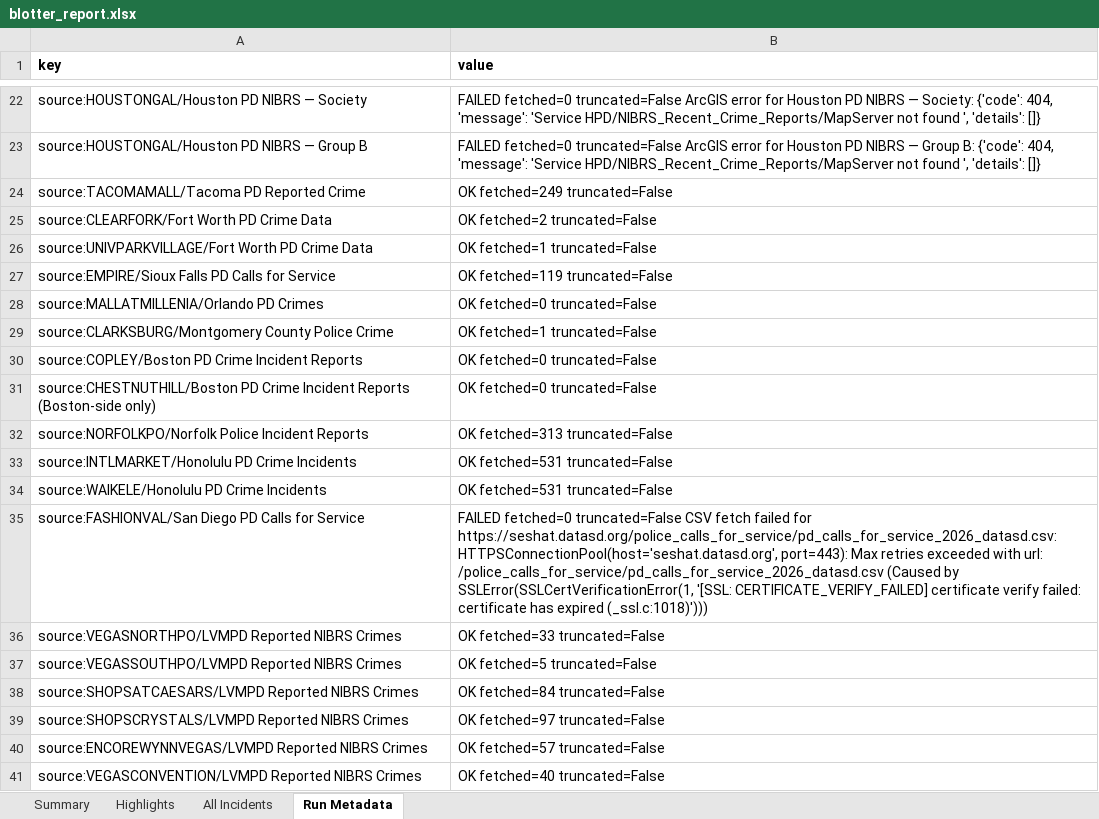
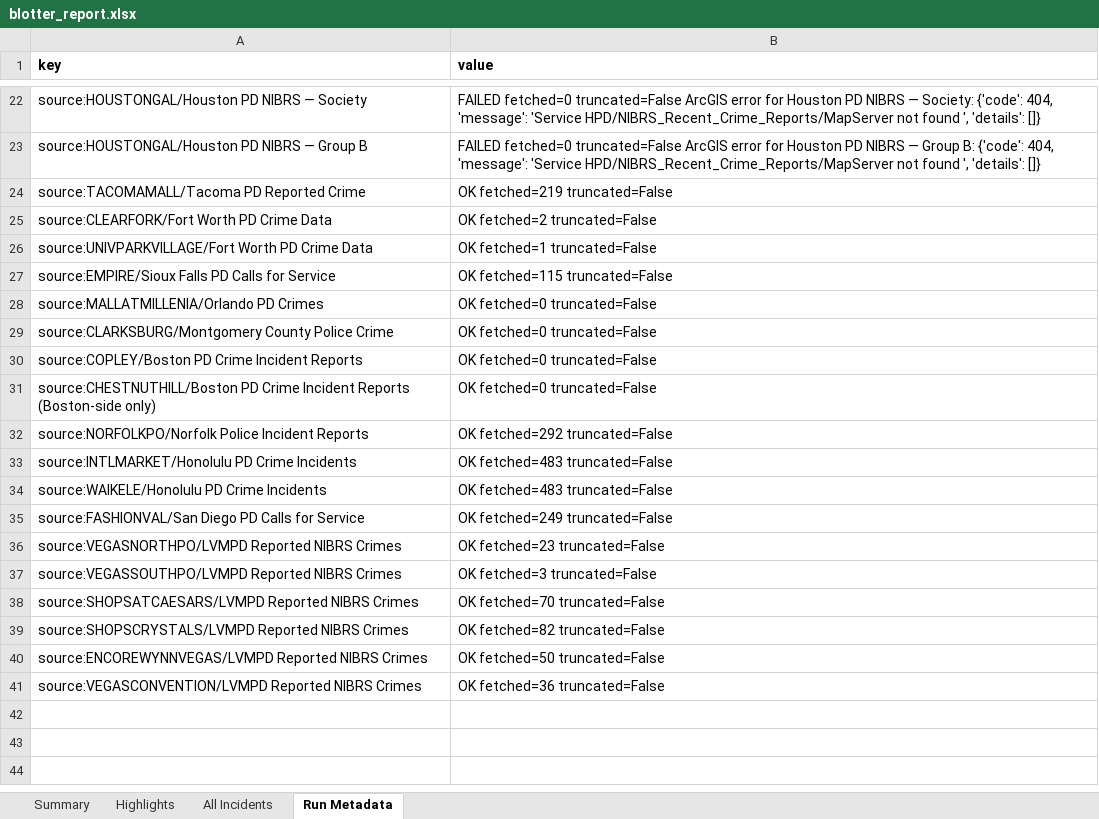
Before and after one commit to lordnader2002-sudo/Blotter_Reports, an Excel workbook: reports/latest/blotter_report.xlsx, sheet Run Metadata, drawn as a sheet; only a part is shown, gaps mark what is left out; values as stored, in another font and other column widths than the file's, no borders; the diff covers the shown part only; the diff names each change by its address in the sheet, - before the commit and + after, or states it on an @@ line.

```diff
--- a/reports/latest/blotter_report.xlsx (sheet Run Metadata)
+++ b/reports/latest/blotter_report.xlsx (sheet Run Metadata)
-B24 (value): OK fetched=249 truncated=False
+B24 (value): OK fetched=219 truncated=False
-B27 (value): OK fetched=119 truncated=False
+B27 (value): OK fetched=115 truncated=False
-B29 (value): OK fetched=1 truncated=False
+B29 (value): OK fetched=0 truncated=False
-B32 (value): OK fetched=313 truncated=False
+B32 (value): OK fetched=292 truncated=False
-B33:B34 (value): OK fetched=531 truncated=False
+B33:B34 (value): OK fetched=483 truncated=False
-B35 (value): FAILED fetched=0 truncated=False CSV fetch failed for https://seshat.datasd.org/police_calls_for_service/pd_calls_for_service_2026_datasd.csv: HTTPSConnectionPool(host='seshat.datasd.org', port=443): Max retries exceeded with url: /police_calls_for_service/pd_calls_for_service_2026_datasd.csv (Caused by SSLError(SSLCertVerificationError(1, '[SSL: CERTIFICATE_VERIFY_FAILED] certificate verify failed: certificate has expired (_ssl.c:1018)')))
+B35 (value): OK fetched=249 truncated=False
-B36 (value): OK fetched=33 truncated=False
+B36 (value): OK fetched=23 truncated=False
-B37 (value): OK fetched=5 truncated=False
+B37 (value): OK fetched=3 truncated=False
-B38 (value): OK fetched=84 truncated=False
+B38 (value): OK fetched=70 truncated=False
-B39 (value): OK fetched=97 truncated=False
+B39 (value): OK fetched=82 truncated=False
-B40 (value): OK fetched=57 truncated=False
+B40 (value): OK fetched=50 truncated=False
-B41 (value): OK fetched=40 truncated=False
+B41 (value): OK fetched=36 truncated=False
```
Also changed, not shown: 11 edited cells elsewhere in this sheet, sheet All Incidents, sheet Highlights, sheet Summary, 7 other files.
